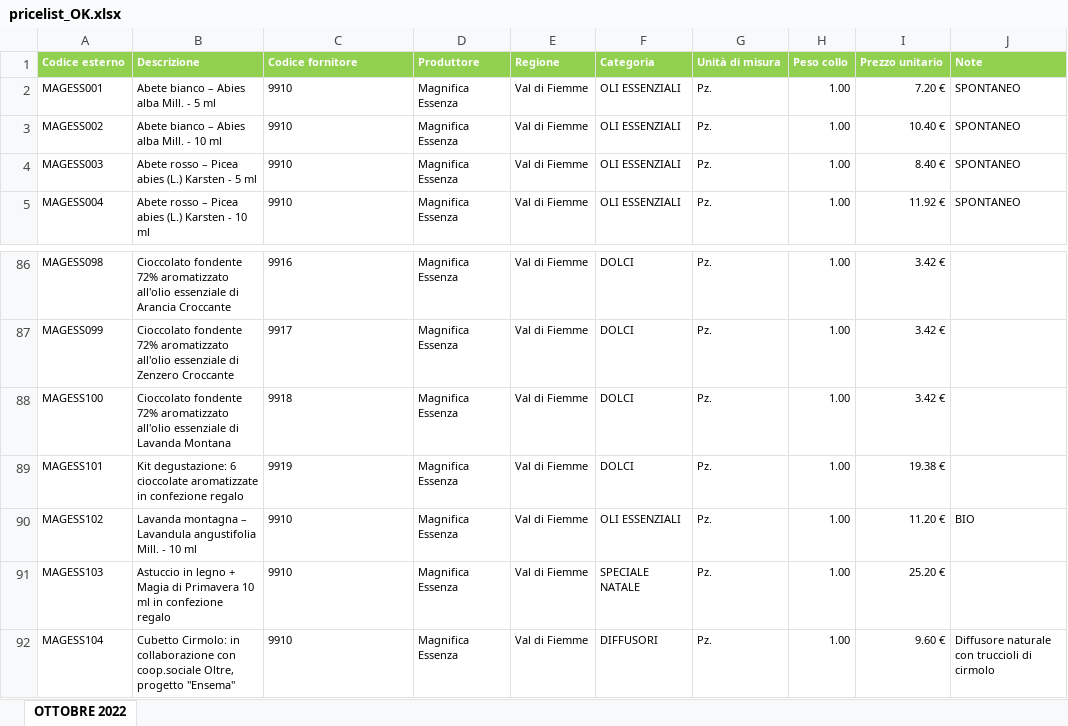
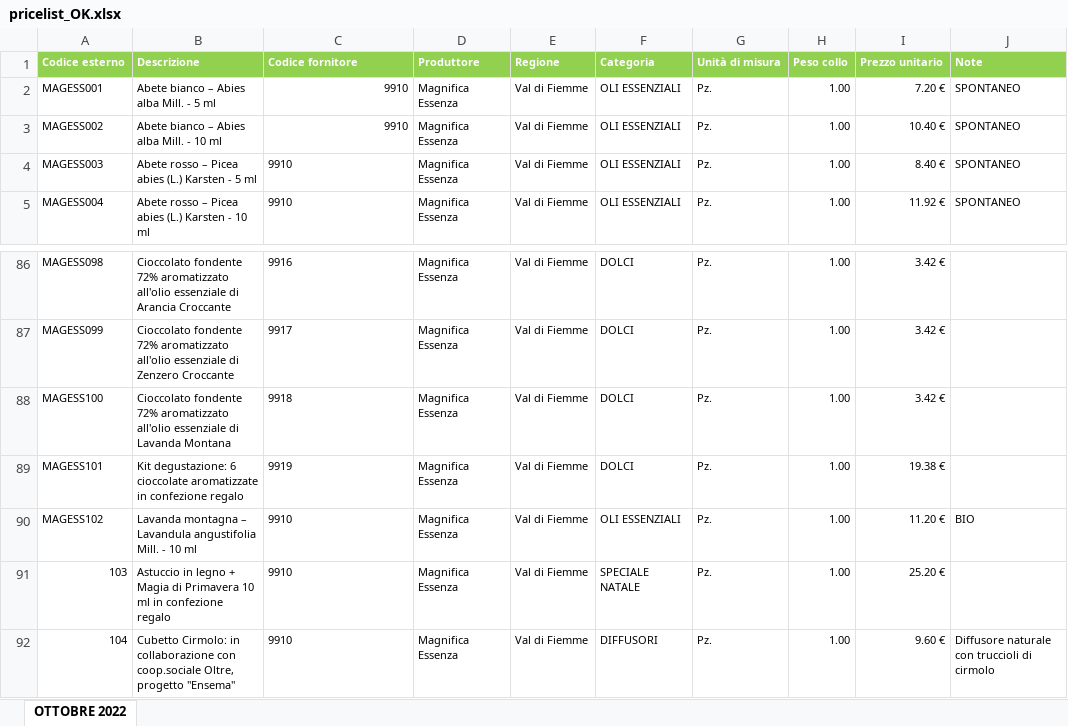
Before and after one commit to aequos-bio/gogas-excel-service, an Excel workbook: ReportService.Test/resources/pricelist_OK.xlsx, sheet OTTOBRE 2022, drawn as a sheet; only a part is shown, gaps mark what is left out; values as stored, in another font and other column widths than the file's, no borders; the diff names each change by its address in the sheet, - before the commit and + after, or states it on an @@ line.

Commit message:
GOG-28 - Allow numeric values for external product code

```diff
--- a/ReportService.Test/resources/pricelist_OK.xlsx (sheet OTTOBRE 2022)
+++ b/ReportService.Test/resources/pricelist_OK.xlsx (sheet OTTOBRE 2022)
-C2:C3 alignment: left
+C2:C3 alignment: right
-A91 (Codice esterno): MAGESS103
+A91 (Codice esterno): 103
-A92 (Codice esterno): MAGESS104
+A92 (Codice esterno): 104
```
Also changed, not shown: 3 other files.
